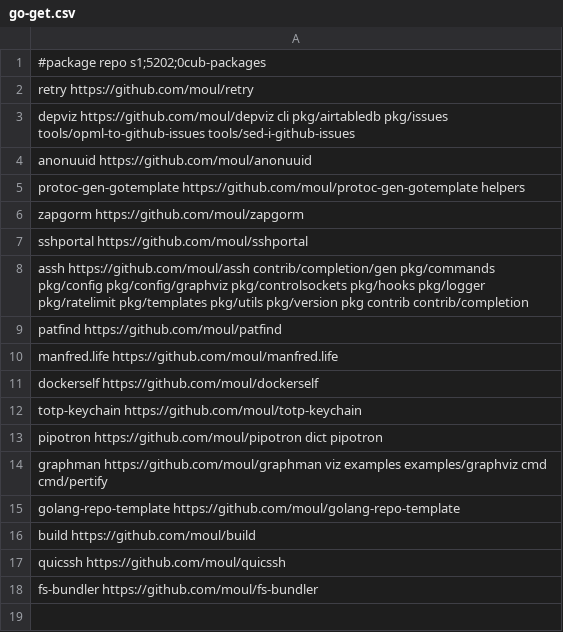
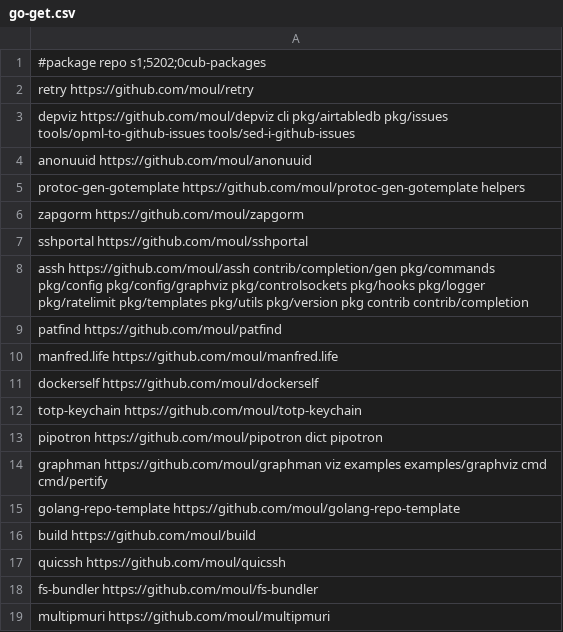
Before and after one commit to moul/moul.io, a CSV file: go-get.csv, drawn as a sheet; the diff names each change by its address in the sheet, - before the commit and + after, or states it on an @@ line.

Commit message:
chore: add multipmuri

```diff
--- a/go-get.csv
+++ b/go-get.csv
+row 19: multipmuri https://github.com/moul/multipmuri
```
